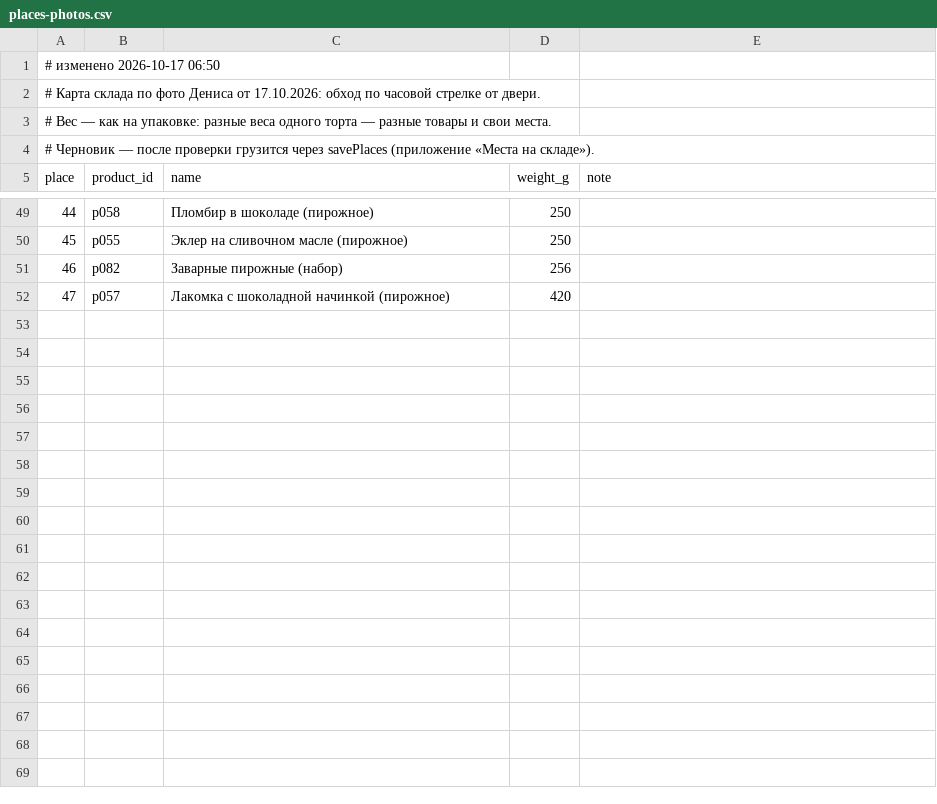
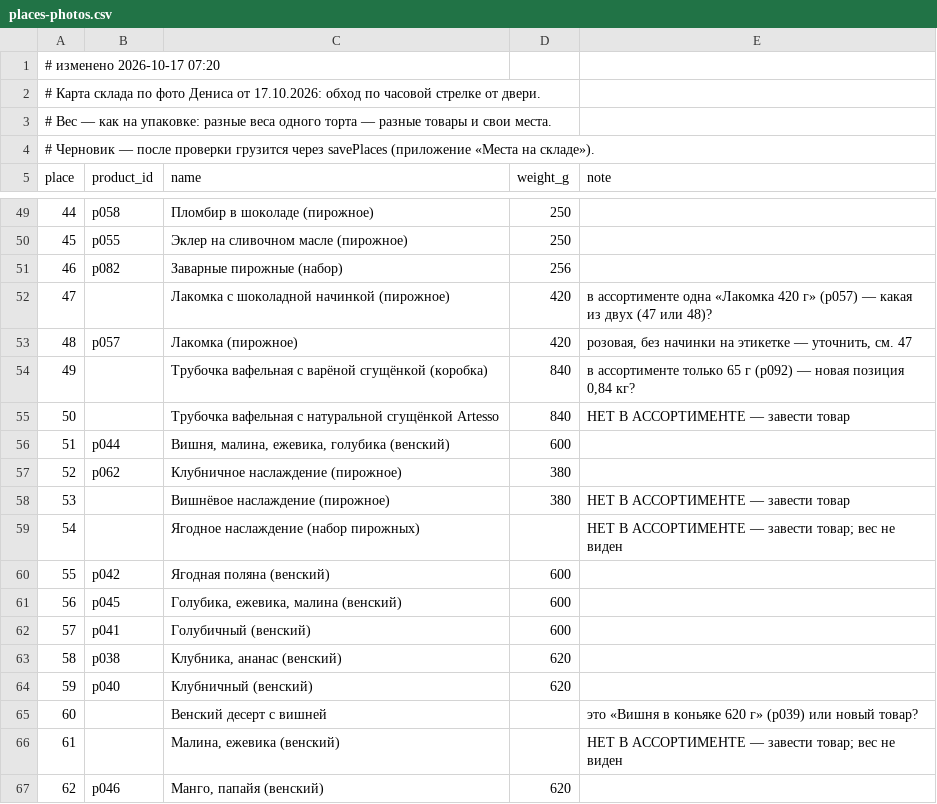
Before and after one commit to Birsiti/TG-Studio, a CSV file: cake-warehouse/db/places-photos.csv, drawn as a sheet; only a part is shown, gaps mark what is left out; addresses are those after the commit; the diff names each change by its address in the sheet, - before the commit and + after, or states it on an @@ line.

```diff
--- a/cake-warehouse/db/places-photos.csv
+++ b/cake-warehouse/db/places-photos.csv
@@ column A (place) renumbered between rows 1 and 53 @@
+row 52: 47 |  | Лакомка с шоколадной начинкой (пирожное) | 420 | в ассортименте одна «Лакомка 420 г» (p057) — какая из двух (47 или 48)?
-C53 (name): Лакомка с шоколадной начинкой (пирожное)
+C53 (name): Лакомка (пирожное)
-E53 (note): (empty)
+E53 (note): розовая, без начинки на этикетке — уточнить, см. 47
+row 54: 49 |  | Трубочка вафельная с варёной сгущёнкой (коробка) | 840 | в ассортименте только 65 г (p092) — новая позиция 0,84 кг?
+row 55: 50 |  | Трубочка вафельная с натуральной сгущёнкой Artesso | 840 | НЕТ В АССОРТИМЕНТЕ — завести товар
+row 56: 51 | p044 | Вишня, малина, ежевика, голубика (венский) | 600
+row 57: 52 | p062 | Клубничное наслаждение (пирожное) | 380
+row 58: 53 |  | Вишнёвое наслаждение (пирожное) | 380 | НЕТ В АССОРТИМЕНТЕ — завести товар
+row 59: 54 |  | Ягодное наслаждение (набор пирожных) |  | НЕТ В АССОРТИМЕНТЕ — завести товар; вес не виден
+row 60: 55 | p042 | Ягодная поляна (венский) | 600
+row 61: 56 | p045 | Голубика, ежевика, малина (венский) | 600
+row 62: 57 | p041 | Голубичный (венский) | 600
+row 63: 58 | p038 | Клубника, ананас (венский) | 620
+row 64: 59 | p040 | Клубничный (венский) | 620
+row 65: 60 |  | Венский десерт с вишней |  | это «Вишня в коньяке 620 г» (p039) или новый товар?
+row 66: 61 |  | Малина, ежевика (венский) |  | НЕТ В АССОРТИМЕНТЕ — завести товар; вес не виден
+row 67: 62 | p046 | Манго, папайя (венский) | 620
```
